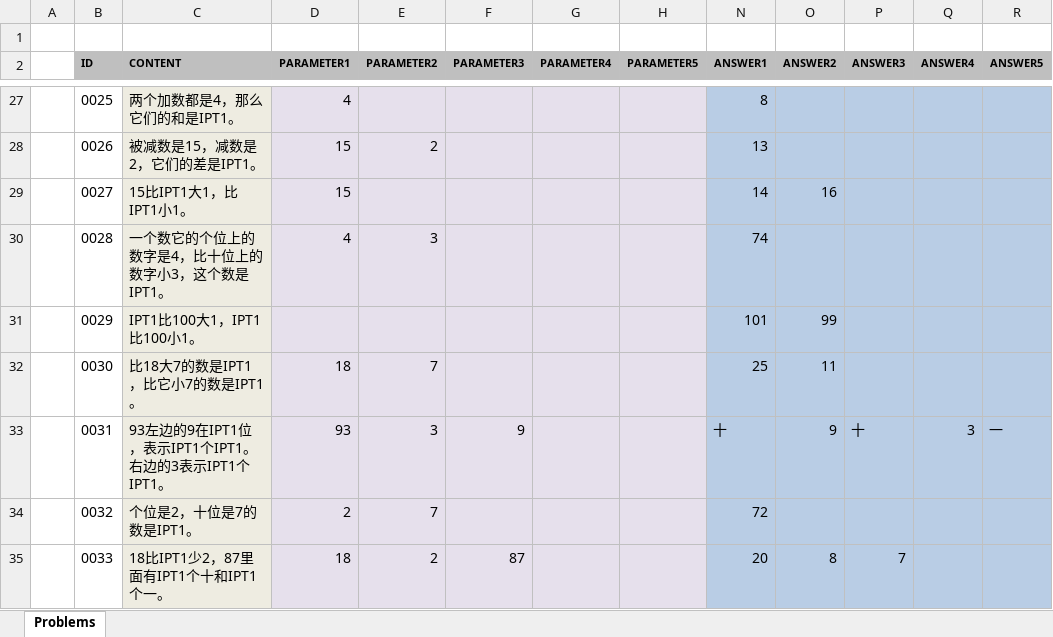
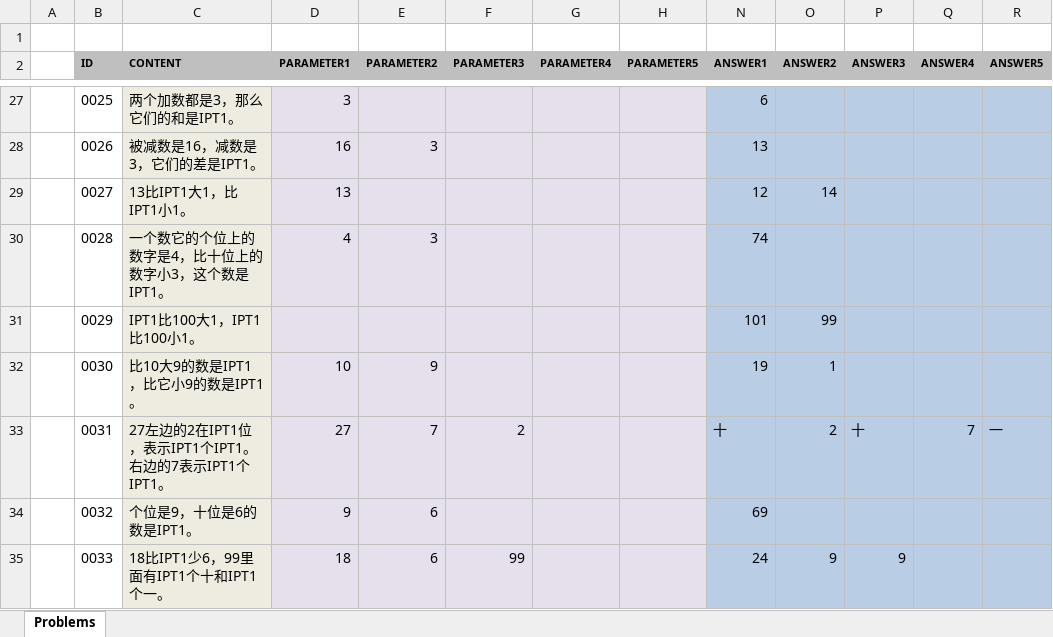
Before and after one commit to TonyZhangshi81/MyMathSheets, an Excel workbook: Tools/MathWordProblemsConsoleApp/App_Data/GapFillingProblems.xlsx, sheet Problems, drawn as a sheet; only a part is shown, gaps mark what is left out; values as stored, in another font and other column widths than the file's, no borders; the diff covers the shown part only; the diff names each change by its address in the sheet, - before the commit and + after, or states it on an @@ line.

```diff
--- a/Tools/MathWordProblemsConsoleApp/App_Data/GapFillingProblems.xlsx (sheet Problems)
+++ b/Tools/MathWordProblemsConsoleApp/App_Data/GapFillingProblems.xlsx (sheet Problems)
-C27 (CONTENT): 两个加数都是4，那么它们的和是IPT1。
+C27 (CONTENT): 两个加数都是3，那么它们的和是IPT1。
-D27 (PARAMETER1): 4
+D27 (PARAMETER1): 3
-N27 (ANSWER1): 8
+N27 (ANSWER1): 6
-C28 (CONTENT): 被减数是15，减数是2，它们的差是IPT1。
+C28 (CONTENT): 被减数是16，减数是3，它们的差是IPT1。
-D28 (PARAMETER1): 15
+D28 (PARAMETER1): 16
-E28 (PARAMETER2): 2
+E28 (PARAMETER2): 3
-C29 (CONTENT): 15比IPT1大1，比IPT1小1。
+C29 (CONTENT): 13比IPT1大1，比IPT1小1。
-D29 (PARAMETER1): 15
+D29 (PARAMETER1): 13
-N29 (ANSWER1): 14
+N29 (ANSWER1): 12
-O29 (ANSWER2): 16
+O29 (ANSWER2): 14
-C32 (CONTENT): 比18大7的数是IPT1，比它小7的数是IPT1。
+C32 (CONTENT): 比10大9的数是IPT1，比它小9的数是IPT1。
-D32 (PARAMETER1): 18
+D32 (PARAMETER1): 10
-E32 (PARAMETER2): 7
+E32 (PARAMETER2): 9
-N32 (ANSWER1): 25
+N32 (ANSWER1): 19
-O32 (ANSWER2): 11
+O32 (ANSWER2): 1
-C33 (CONTENT): 93左边的9在IPT1位，表示IPT1个IPT1。右边的3表示IPT1个IPT1。
+C33 (CONTENT): 27左边的2在IPT1位，表示IPT1个IPT1。右边的7表示IPT1个IPT1。
-D33 (PARAMETER1): 93
+D33 (PARAMETER1): 27
-E33 (PARAMETER2): 3
+E33 (PARAMETER2): 7
-F33 (PARAMETER3): 9
+F33 (PARAMETER3): 2
-O33 (ANSWER2): 9
+O33 (ANSWER2): 2
-Q33 (ANSWER4): 3
+Q33 (ANSWER4): 7
-C34 (CONTENT): 个位是2，十位是7的数是IPT1。
+C34 (CONTENT): 个位是9，十位是6的数是IPT1。
-D34 (PARAMETER1): 2
+D34 (PARAMETER1): 9
-E34 (PARAMETER2): 7
+E34 (PARAMETER2): 6
-N34 (ANSWER1): 72
+N34 (ANSWER1): 69
-C35 (CONTENT): 18比IPT1少2，87里面有IPT1个十和IPT1个一。
+C35 (CONTENT): 18比IPT1少6，99里面有IPT1个十和IPT1个一。
-E35 (PARAMETER2): 2
+E35 (PARAMETER2): 6
-F35 (PARAMETER3): 87
+F35 (PARAMETER3): 99
-N35 (ANSWER1): 20
+N35 (ANSWER1): 24
-O35 (ANSWER2): 8
+O35 (ANSWER2): 9
-P35 (ANSWER3): 7
+P35 (ANSWER3): 9
```
Also changed, not shown: 2 added rows and 318 edited cells elsewhere in this sheet, Tools/MathWordProblemsConsoleApp/App_Data/TopicManagement.xlsx, 7 other files.
